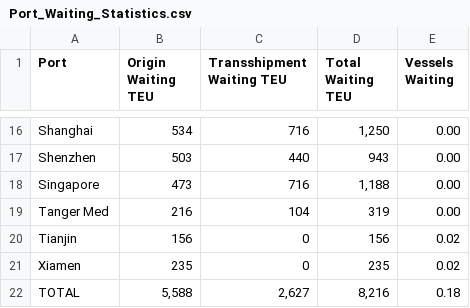
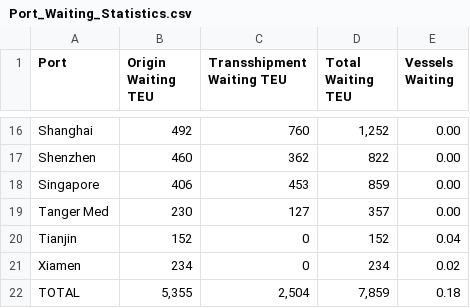
Before and after one commit to alemanuel18/SimulationChallenge2026_Py_Round2, a CSV file: Output/Port_Waiting_Statistics.csv, drawn as a sheet; only a part is shown, gaps mark what is left out; the diff covers the shown part only; the diff names each change by its address in the sheet, - before the commit and + after, or states it on an @@ line.

```diff
--- a/Output/Port_Waiting_Statistics.csv
+++ b/Output/Port_Waiting_Statistics.csv
-B16 (Origin Waiting TEU): 534
+B16 (Origin Waiting TEU): 492
-C16 (Transshipment Waiting TEU): 716
+C16 (Transshipment Waiting TEU): 760
-D16 (Total Waiting TEU): 1,250
+D16 (Total Waiting TEU): 1,252
-B17 (Origin Waiting TEU): 503
+B17 (Origin Waiting TEU): 460
-C17 (Transshipment Waiting TEU): 440
+C17 (Transshipment Waiting TEU): 362
-D17 (Total Waiting TEU): 943
+D17 (Total Waiting TEU): 822
-B18 (Origin Waiting TEU): 473
+B18 (Origin Waiting TEU): 406
-C18 (Transshipment Waiting TEU): 716
+C18 (Transshipment Waiting TEU): 453
-D18 (Total Waiting TEU): 1,188
+D18 (Total Waiting TEU): 859
-B19 (Origin Waiting TEU): 216
+B19 (Origin Waiting TEU): 230
-C19 (Transshipment Waiting TEU): 104
+C19 (Transshipment Waiting TEU): 127
-D19 (Total Waiting TEU): 319
+D19 (Total Waiting TEU): 357
-B20 (Origin Waiting TEU): 156
+B20 (Origin Waiting TEU): 152
-D20 (Total Waiting TEU): 156
+D20 (Total Waiting TEU): 152
-E20 (Vessels Waiting): 0.02
+E20 (Vessels Waiting): 0.04
-B21 (Origin Waiting TEU): 235
+B21 (Origin Waiting TEU): 234
-D21 (Total Waiting TEU): 235
+D21 (Total Waiting TEU): 234
-B22 (Origin Waiting TEU): 5,588
+B22 (Origin Waiting TEU): 5,355
-C22 (Transshipment Waiting TEU): 2,627
+C22 (Transshipment Waiting TEU): 2,504
-D22 (Total Waiting TEU): 8,216
+D22 (Total Waiting TEU): 7,859
```
Also changed, not shown: 32 edited cells elsewhere in this file, Output/ATT_By_Statistics_Interval.csv, Output/Average_In_Transit_TEU_By_OD.csv, 5 other files.
